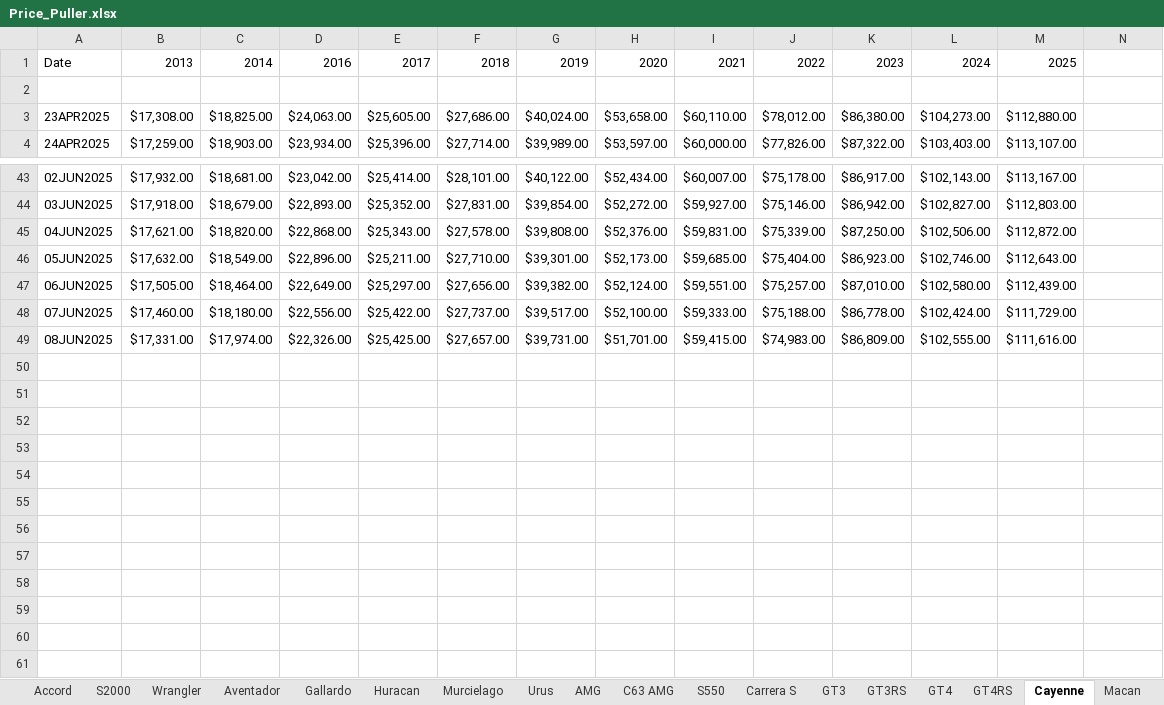
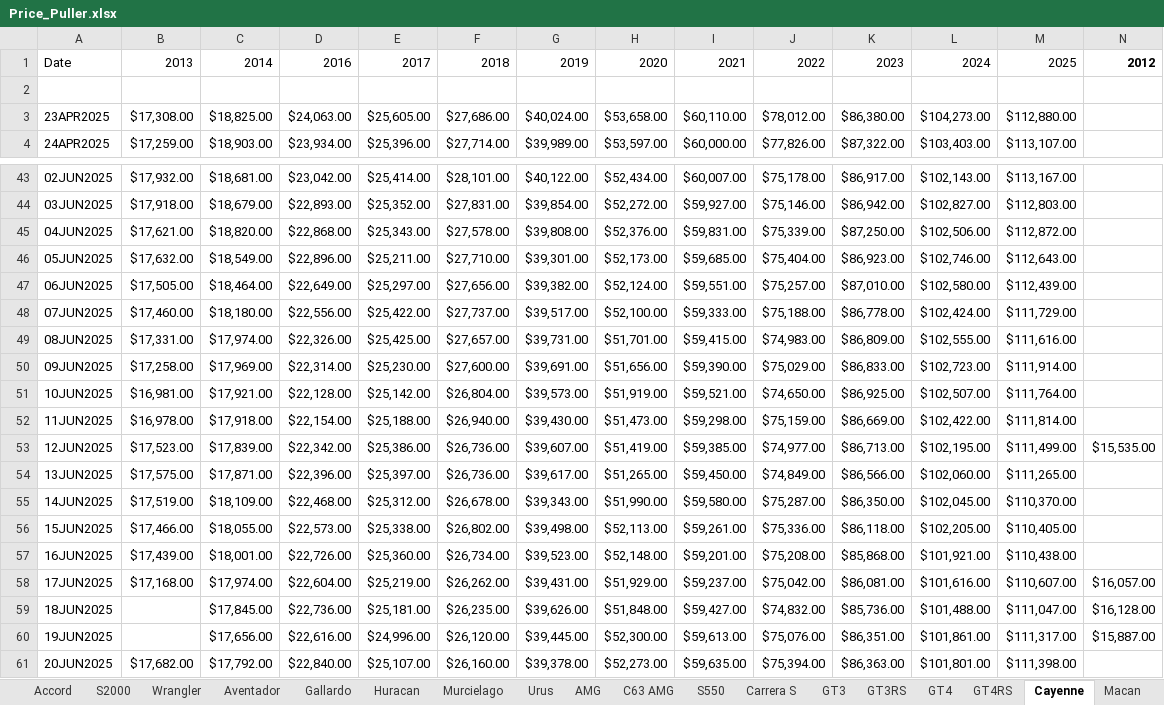
Before and after one commit to CantCommitRiteNow/Price-Puller---Used-Cars, an Excel workbook: Price_Puller.xlsx, sheet Cayenne, drawn as a sheet; only a part is shown, gaps mark what is left out; values as stored, in another font and other column widths than the file's, no borders; conditional formats not drawn; the diff names each change by its address in the sheet, - before the commit and + after, or states it on an @@ line.

```diff
--- a/Price_Puller.xlsx (sheet Cayenne)
+++ b/Price_Puller.xlsx (sheet Cayenne)
-N1: (empty)
+N1: 2012
+row 50: 09JUN2025 | $17,258.00 | $17,969.00 | $22,314.00 | $25,230.00 | $27,600.00 | $39,691.00 | $51,656.00 | $59,390.00 | $75,029.00 | $86,833.00 | $102,723.00 | $111,914.00
+row 51: 10JUN2025 | $16,981.00 | $17,921.00 | $22,128.00 | $25,142.00 | $26,804.00 | $39,573.00 | $51,919.00 | $59,521.00 | $74,650.00 | $86,925.00 | $102,507.00 | $111,764.00
+row 52: 11JUN2025 | $16,978.00 | $17,918.00 | $22,154.00 | $25,188.00 | $26,940.00 | $39,430.00 | $51,473.00 | $59,298.00 | $75,159.00 | $86,669.00 | $102,422.00 | $111,814.00
+row 53: 12JUN2025 | $17,523.00 | $17,839.00 | $22,342.00 | $25,386.00 | $26,736.00 | $39,607.00 | $51,419.00 | $59,385.00 | $74,977.00 | $86,713.00 | $102,195.00 | $111,499.00 | $15,535.00
+row 54: 13JUN2025 | $17,575.00 | $17,871.00 | $22,396.00 | $25,397.00 | $26,736.00 | $39,617.00 | $51,265.00 | $59,450.00 | $74,849.00 | $86,566.00 | $102,060.00 | $111,265.00
+row 55: 14JUN2025 | $17,519.00 | $18,109.00 | $22,468.00 | $25,312.00 | $26,678.00 | $39,343.00 | $51,990.00 | $59,580.00 | $75,287.00 | $86,350.00 | $102,045.00 | $110,370.00
+row 56: 15JUN2025 | $17,466.00 | $18,055.00 | $22,573.00 | $25,338.00 | $26,802.00 | $39,498.00 | $52,113.00 | $59,261.00 | $75,336.00 | $86,118.00 | $102,205.00 | $110,405.00
+row 57: 16JUN2025 | $17,439.00 | $18,001.00 | $22,726.00 | $25,360.00 | $26,734.00 | $39,523.00 | $52,148.00 | $59,201.00 | $75,208.00 | $85,868.00 | $101,921.00 | $110,438.00
+row 58: 17JUN2025 | $17,168.00 | $17,974.00 | $22,604.00 | $25,219.00 | $26,262.00 | $39,431.00 | $51,929.00 | $59,237.00 | $75,042.00 | $86,081.00 | $101,616.00 | $110,607.00 | $16,057.00
+row 59: 18JUN2025 |  | $17,845.00 | $22,736.00 | $25,181.00 | $26,235.00 | $39,626.00 | $51,848.00 | $59,427.00 | $74,832.00 | $85,736.00 | $101,488.00 | $111,047.00 | $16,128.00
+row 60: 19JUN2025 |  | $17,656.00 | $22,616.00 | $24,996.00 | $26,120.00 | $39,445.00 | $52,300.00 | $59,613.00 | $75,076.00 | $86,351.00 | $101,861.00 | $111,317.00 | $15,887.00
+row 61: 20JUN2025 | $17,682.00 | $17,792.00 | $22,840.00 | $25,107.00 | $26,160.00 | $39,378.00 | $52,273.00 | $59,635.00 | $75,394.00 | $86,363.00 | $101,801.00 | $111,398.00
```
Also changed, not shown: sheet Carrera S, sheet Corvette Z06, sheet M3, sheet G Wagon, sheet SQ5, sheet Wrangler, 37 more sheets, 2 other files.
